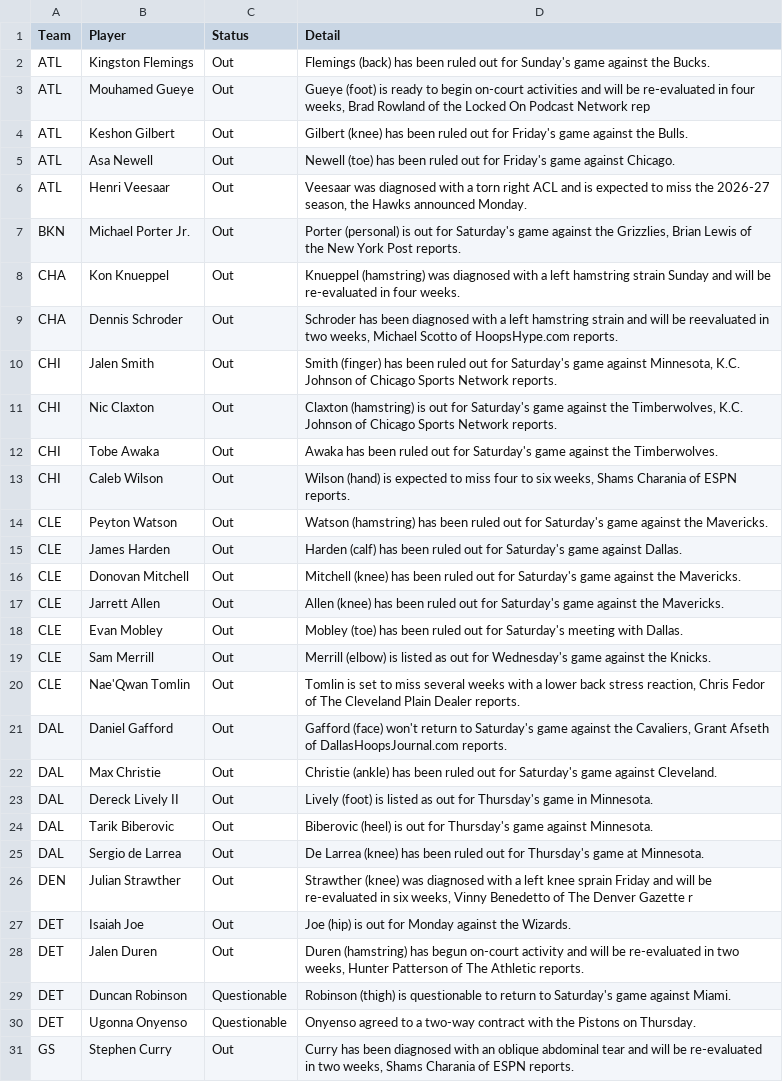
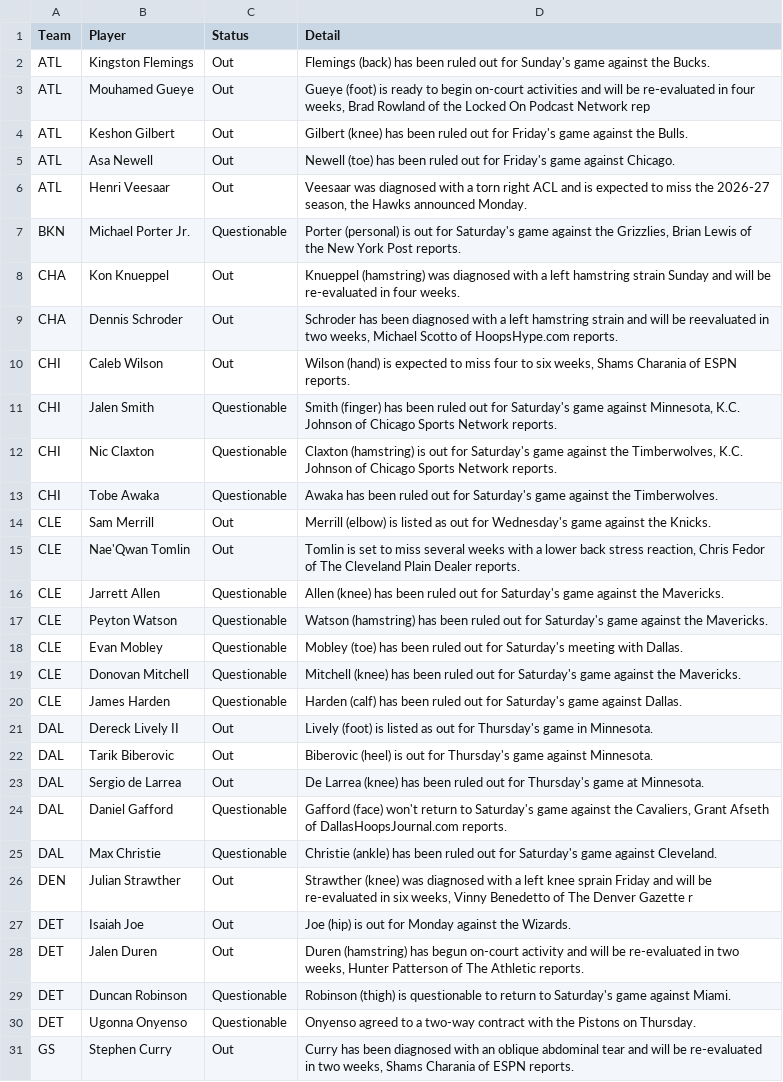
Before and after one commit to ECC370/stats, a CSV file: data/nba_injuries.csv, drawn as a sheet; only a part is shown; the diff covers the shown part only.

```diff
--- a/data/nba_injuries.csv
+++ b/data/nba_injuries.csv
@@ -6,18 +6,16 @@ ATL,Asa Newell,Out,Newell (toe) has been ruled out for Friday's game against Chi
 ATL,Henri Veesaar,Out,"Veesaar was diagnosed with a torn right ACL and is expected to miss the 2026-27 season, the Hawks announced Monday."
-BKN,Michael Porter Jr.,Out,"Porter (personal) is out for Saturday's game against the Grizzlies, Brian Lewis of the New York Post reports."
+BKN,Michael Porter Jr.,Questionable,"Porter (personal) is out for Saturday's game against the Grizzlies, Brian Lewis of the New York Post reports."
 CHA,Kon Knueppel,Out,Knueppel (hamstring) was diagnosed with a left hamstring strain Sunday and will be re-evaluated in four weeks.
 CHA,Dennis Schroder,Out,"Schroder has been diagnosed with a left hamstring strain and will be reevaluated in two weeks, Michael Scotto of HoopsHype.com reports."
-CHI,Jalen Smith,Out,"Smith (finger) has been ruled out for Saturday's game against Minnesota, K.C. Johnson of Chicago Sports Network reports."
-CHI,Nic Claxton,Out,"Claxton (hamstring) is out for Saturday's game against the Timberwolves, K.C. Johnson of Chicago Sports Network reports."
-CHI,Tobe Awaka,Out,Awaka has been ruled out for Saturday's game against the Timberwolves.
 CHI,Caleb Wilson,Out,"Wilson (hand) is expected to miss four to six weeks, Shams Charania of ESPN reports."
-CLE,Peyton Watson,Out,Watson (hamstring) has been ruled out for Saturday's game against the Mavericks.
-CLE,James Harden,Out,Harden (calf) has been ruled out for Saturday's game against Dallas.
-CLE,Donovan Mitchell,Out,Mitchell (knee) has been ruled out for Saturday's game against the Mavericks.
-CLE,Jarrett Allen,Out,Allen (knee) has been ruled out for Saturday's game against the Mavericks.
-CLE,Evan Mobley,Out,Mobley (toe) has been ruled out for Saturday's meeting with Dallas.
+CHI,Jalen Smith,Questionable,"Smith (finger) has been ruled out for Saturday's game against Minnesota, K.C. Johnson of Chicago Sports Network reports."
+CHI,Nic Claxton,Questionable,"Claxton (hamstring) is out for Saturday's game against the Timberwolves, K.C. Johnson of Chicago Sports Network reports."
+CHI,Tobe Awaka,Questionable,Awaka has been ruled out for Saturday's game against the Timberwolves.
 CLE,Sam Merrill,Out,Merrill (elbow) is listed as out for Wednesday's game against the Knicks.
 CLE,Nae'Qwan Tomlin,Out,"Tomlin is set to miss several weeks with a lower back stress reaction, Chris Fedor of The Cleveland Plain Dealer reports."
-DAL,Daniel Gafford,Out,"Gafford (face) won't return to Saturday's game against the Cavaliers, Grant Afseth of DallasHoopsJournal.com reports."
-DAL,Max Christie,Out,Christie (ankle) has been ruled out for Saturday's game against Cleveland.
+CLE,Jarrett Allen,Questionable,Allen (knee) has been ruled out for Saturday's game against the Mavericks.
+CLE,Peyton Watson,Questionable,Watson (hamstring) has been ruled out for Saturday's game against the Mavericks.
+CLE,Evan Mobley,Questionable,Mobley (toe) has been ruled out for Saturday's meeting with Dallas.
+CLE,Donovan Mitchell,Questionable,Mitchell (knee) has been ruled out for Saturday's game against the Mavericks.
+CLE,James Harden,Questionable,Harden (calf) has been ruled out for Saturday's game against Dallas.
 DAL,Dereck Lively II,Out,Lively (foot) is listed as out for Thursday's game in Minnesota.
@@ -25,2 +23,4 @@ DAL,Tarik Biberovic,Out,Biberovic (heel) is out for Thursday's game against Minn
 DAL,Sergio de Larrea,Out,De Larrea (knee) has been ruled out for Thursday's game at Minnesota.
+DAL,Daniel Gafford,Questionable,"Gafford (face) won't return to Saturday's game against the Cavaliers, Grant Afseth of DallasHoopsJournal.com reports."
+DAL,Max Christie,Questionable,Christie (ankle) has been ruled out for Saturday's game against Cleveland.
 DEN,Julian Strawther,Out,"Strawther (knee) was diagnosed with a left knee sprain Friday and will be re-evaluated in six weeks, Vinny Benedetto of The Denver Gazette r"
```
Also changed, not shown: 7 added rows, 7 removed rows and 1 edited cell elsewhere in this file, data/nba_safe.csv, data/nba_slate.csv, 6 other files.
